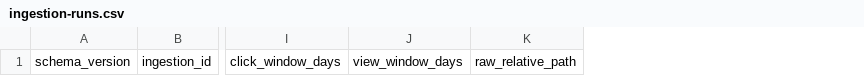
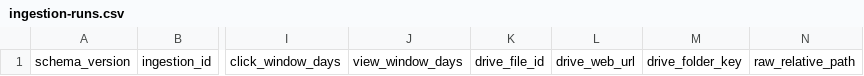
Before and after one commit to lekhakustav/jyotish, a CSV file: marketing/registry/ingestion-runs.csv, drawn as a sheet; only a part is shown, gaps mark what is left out; the diff names each change by its address in the sheet, - before the commit and + after, or states it on an @@ line.

```diff
--- a/marketing/registry/ingestion-runs.csv
+++ b/marketing/registry/ingestion-runs.csv
+column K, row 1: drive_file_id
+column L, row 1: drive_web_url
+column M, row 1: drive_folder_key
```
Also changed, not shown: marketing/analytics/event-crosswalk.csv, marketing/registry/audiences.csv, 27 other files.
